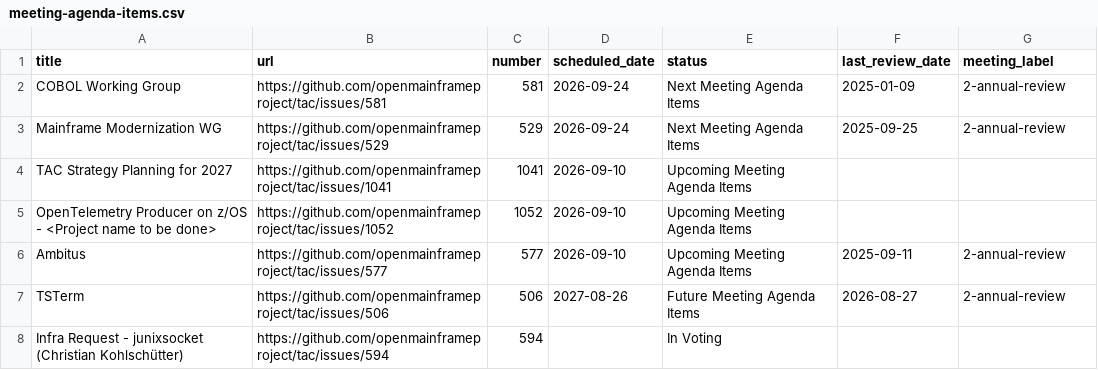
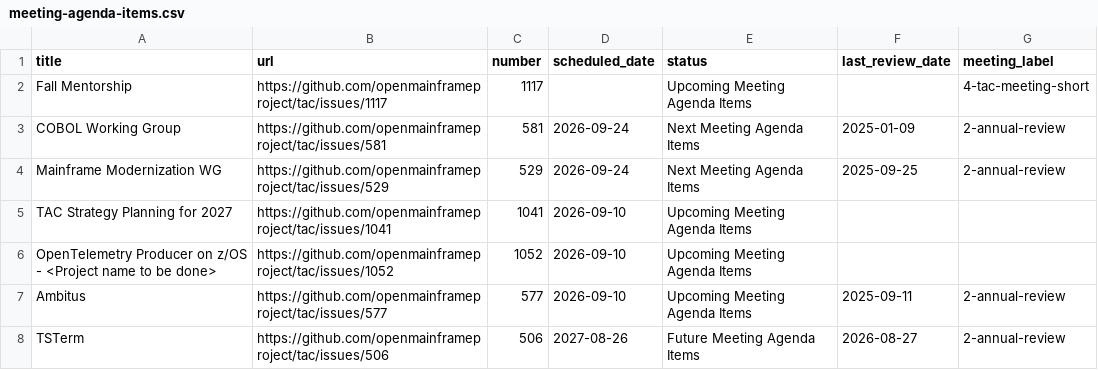
Before and after one commit to openmainframeproject/tac, a CSV file: _data/meeting-agenda-items.csv, drawn as a sheet; only a part is shown; the shorter side is filled out with more unchanged rows.

Commit message:
Update Data Sources from LFX 2026-09-01 (#1118)
Signed-off-by: github-actions[bot] <41898282+github-actions[bot]@users.noreply.github.com>
Co-authored-by: slandath <98270595+slandath@users.noreply.github.com>

```diff
--- a/_data/meeting-agenda-items.csv
+++ b/_data/meeting-agenda-items.csv
@@ -1,2 +1,3 @@
 title,url,number,scheduled_date,status,last_review_date,meeting_label
+Fall Mentorship,https://github.com/openmainframeproject/tac/issues/1117,1117,,Upcoming Meeting Agenda Items,,4-tac-meeting-short
 COBOL Working Group,https://github.com/openmainframeproject/tac/issues/581,581,2026-09-24,Next Meeting Agenda Items,2025-01-09,2-annual-review
```
